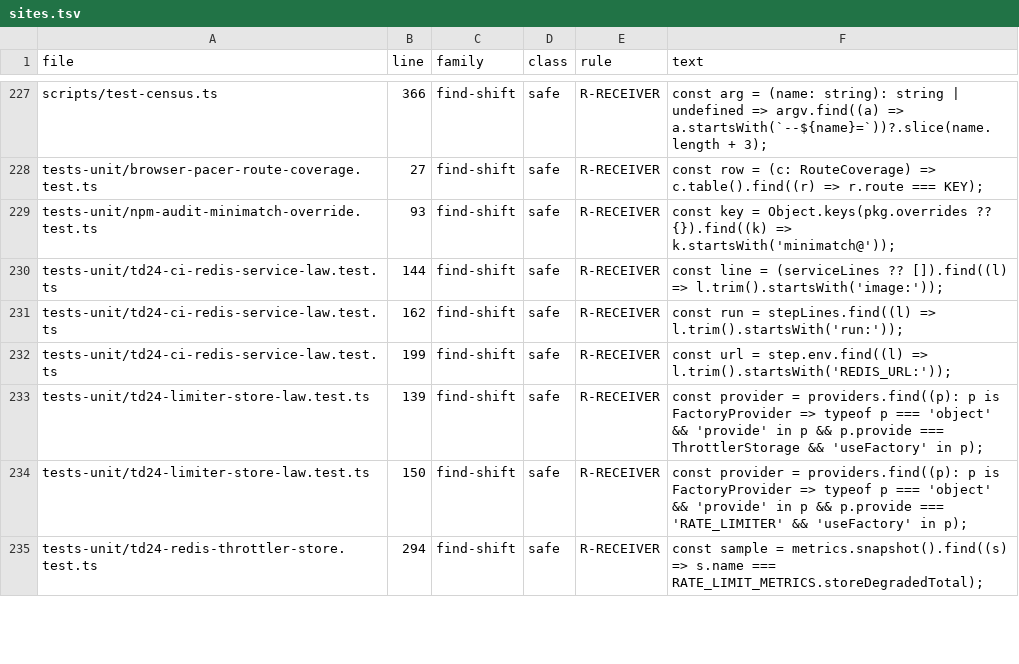
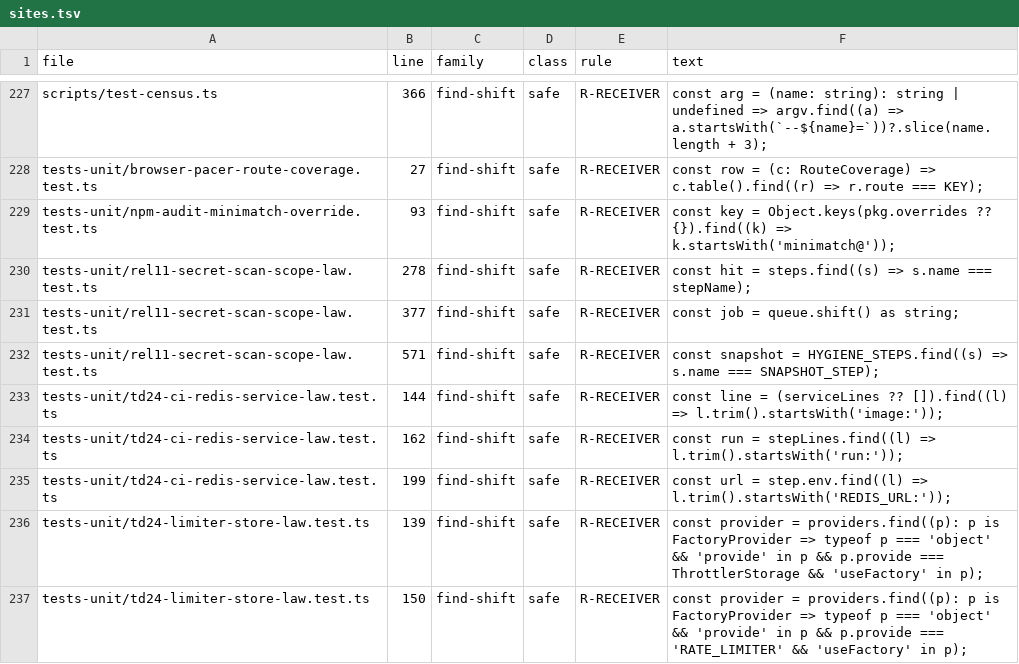
Before and after one commit to ashrafarabas96/daftar, a TSV file: scripts/zod-consumers/sites.tsv, drawn as a sheet; only a part is shown, gaps mark what is left out; the shorter side is filled out with more unchanged rows.

```diff
--- a/scripts/zod-consumers/sites.tsv
+++ b/scripts/zod-consumers/sites.tsv
@@ -229,2 +229,5 @@ tests-unit/browser-pacer-route-coverage.test.ts	27	find-shift	safe	R-RECEIVER	co
 tests-unit/npm-audit-minimatch-override.test.ts	93	find-shift	safe	R-RECEIVER	const key = Object.keys(pkg.overrides ?? {}).find((k) => k.startsWith('minimatch@'));
+tests-unit/rel11-secret-scan-scope-law.test.ts	278	find-shift	safe	R-RECEIVER	const hit = steps.find((s) => s.name === stepName);
+tests-unit/rel11-secret-scan-scope-law.test.ts	377	find-shift	safe	R-RECEIVER	const job = queue.shift() as string;
+tests-unit/rel11-secret-scan-scope-law.test.ts	571	find-shift	safe	R-RECEIVER	const snapshot = HYGIENE_STEPS.find((s) => s.name === SNAPSHOT_STEP);
 tests-unit/td24-ci-redis-service-law.test.ts	144	find-shift	safe	R-RECEIVER	const line = (serviceLines ?? []).find((l) => l.trim().startsWith('image:'));
```
Also changed, not shown: 1 other file.
